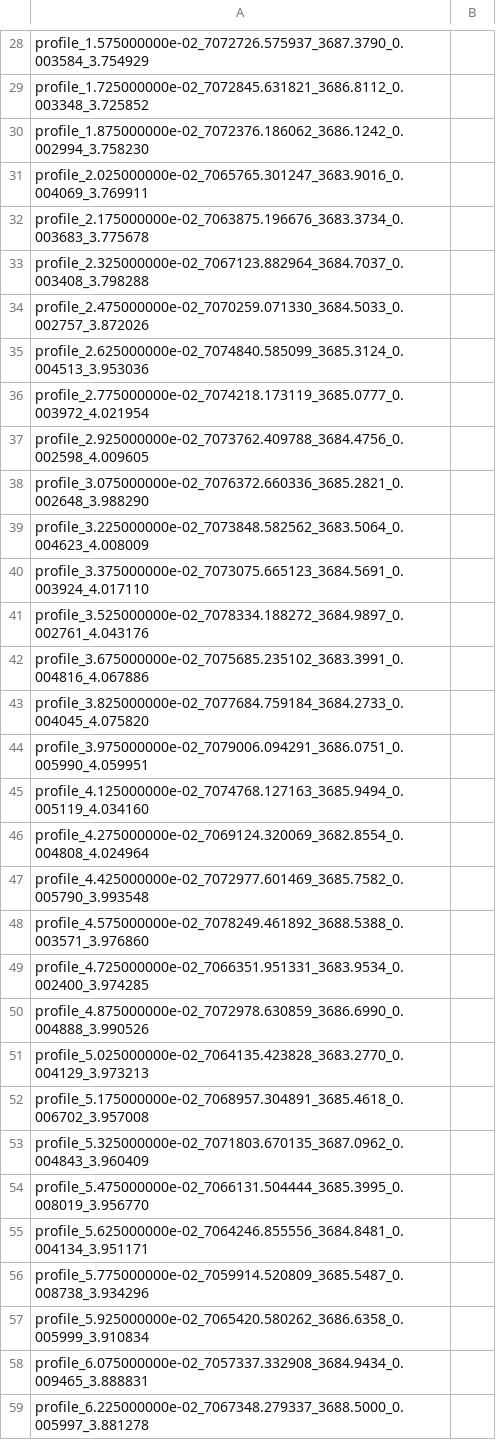
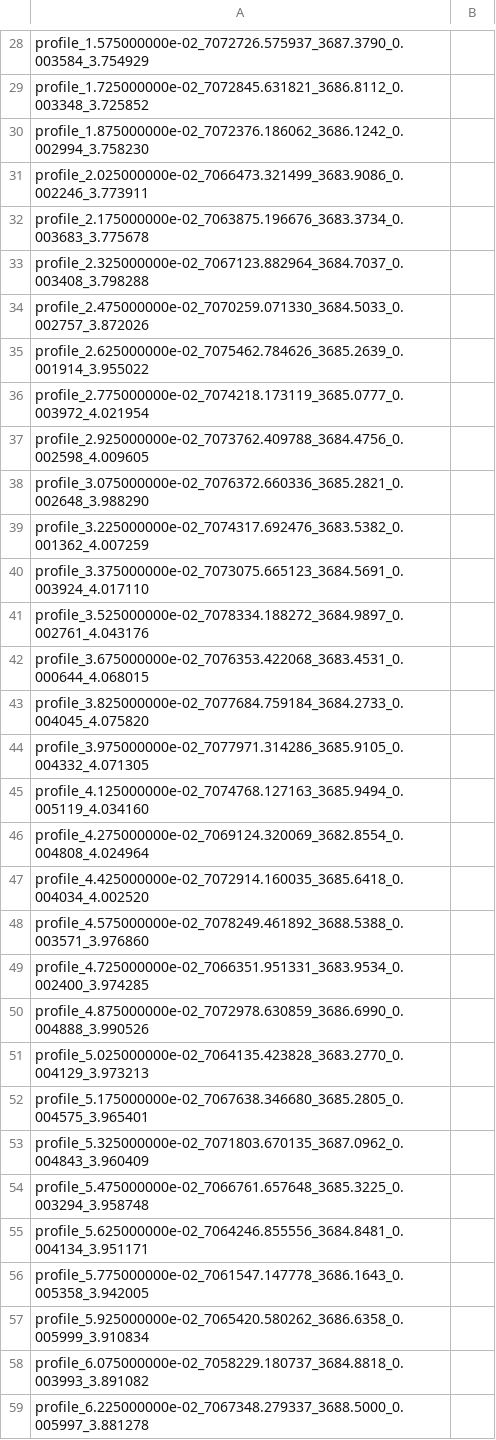
Before and after one commit to totallynotbrent/nuFor, a CSV file: cases/chamber-throat/settled/thermo_inputs.csv, drawn as a sheet; only a part is shown, gaps mark what is left out; the diff covers the shown part only.

```diff
--- a/cases/chamber-throat/settled/thermo_inputs.csv
+++ b/cases/chamber-throat/settled/thermo_inputs.csv
@@ -30,3 +30,3 @@ profile_1.725000000e-02_7072845.631821_3686.8112_0.003348_3.725852,
 profile_1.875000000e-02_7072376.186062_3686.1242_0.002994_3.758230,
-profile_2.025000000e-02_7065765.301247_3683.9016_0.004069_3.769911,
+profile_2.025000000e-02_7066473.321499_3683.9086_0.002246_3.773911,
 profile_2.175000000e-02_7063875.196676_3683.3734_0.003683_3.775678,
@@ -34,3 +34,3 @@ profile_2.325000000e-02_7067123.882964_3684.7037_0.003408_3.798288,
 profile_2.475000000e-02_7070259.071330_3684.5033_0.002757_3.872026,
-profile_2.625000000e-02_7074840.585099_3685.3124_0.004513_3.953036,
+profile_2.625000000e-02_7075462.784626_3685.2639_0.001914_3.955022,
 profile_2.775000000e-02_7074218.173119_3685.0777_0.003972_4.021954,
@@ -38,11 +38,11 @@ profile_2.925000000e-02_7073762.409788_3684.4756_0.002598_4.009605,
 profile_3.075000000e-02_7076372.660336_3685.2821_0.002648_3.988290,
-profile_3.225000000e-02_7073848.582562_3683.5064_0.004623_4.008009,
+profile_3.225000000e-02_7074317.692476_3683.5382_0.001362_4.007259,
 profile_3.375000000e-02_7073075.665123_3684.5691_0.003924_4.017110,
 profile_3.525000000e-02_7078334.188272_3684.9897_0.002761_4.043176,
-profile_3.675000000e-02_7075685.235102_3683.3991_0.004816_4.067886,
+profile_3.675000000e-02_7076353.422068_3683.4531_0.000644_4.068015,
 profile_3.825000000e-02_7077684.759184_3684.2733_0.004045_4.075820,
-profile_3.975000000e-02_7079006.094291_3686.0751_0.005990_4.059951,
+profile_3.975000000e-02_7077971.314286_3685.9105_0.004332_4.071305,
 profile_4.125000000e-02_7074768.127163_3685.9494_0.005119_4.034160,
 profile_4.275000000e-02_7069124.320069_3682.8554_0.004808_4.024964,
-profile_4.425000000e-02_7072977.601469_3685.7582_0.005790_3.993548,
+profile_4.425000000e-02_7072914.160035_3685.6418_0.004034_4.002520,
 profile_4.575000000e-02_7078249.461892_3688.5388_0.003571_3.976860,
@@ -51,9 +51,9 @@ profile_4.875000000e-02_7072978.630859_3686.6990_0.004888_3.990526,
 profile_5.025000000e-02_7064135.423828_3683.2770_0.004129_3.973213,
-profile_5.175000000e-02_7068957.304891_3685.4618_0.006702_3.957008,
+profile_5.175000000e-02_7067638.346680_3685.2805_0.004575_3.965401,
 profile_5.325000000e-02_7071803.670135_3687.0962_0.004843_3.960409,
-profile_5.475000000e-02_7066131.504444_3685.3995_0.008019_3.956770,
+profile_5.475000000e-02_7066761.657648_3685.3225_0.003294_3.958748,
 profile_5.625000000e-02_7064246.855556_3684.8481_0.004134_3.951171,
-profile_5.775000000e-02_7059914.520809_3685.5487_0.008738_3.934296,
+profile_5.775000000e-02_7061547.147778_3686.1643_0.005358_3.942005,
 profile_5.925000000e-02_7065420.580262_3686.6358_0.005999_3.910834,
-profile_6.075000000e-02_7057337.332908_3684.9434_0.009465_3.888831,
+profile_6.075000000e-02_7058229.180737_3684.8818_0.003993_3.891082,
 profile_6.225000000e-02_7067348.279337_3688.5000_0.005997_3.881278,
```
Also changed, not shown: 35 edited cells elsewhere in this file, cases/chamber-throat/settled/history.csv, 28 other files.
